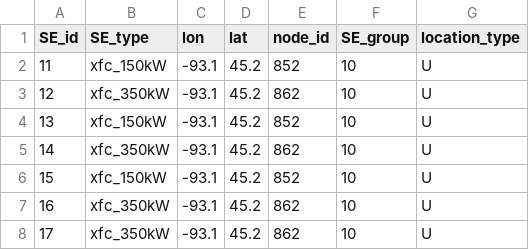
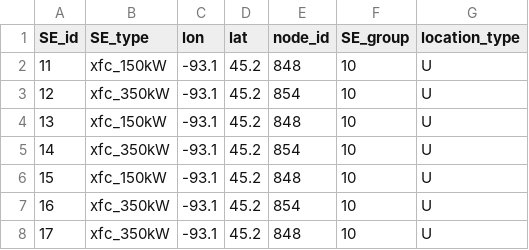
Before and after one commit to idaholab/Caldera_Grid, a CSV file: inputs/SE_.csv, drawn as a sheet.

```diff
--- a/inputs/SE_.csv
+++ b/inputs/SE_.csv
@@ -1,8 +1,8 @@
 SE_id,SE_type,lon,lat,node_id,SE_group,location_type
-11,xfc_150kW,-93.1,45.2,852,10,U
-12,xfc_350kW,-93.1,45.2,862,10,U
-13,xfc_150kW,-93.1,45.2,852,10,U
-14,xfc_350kW,-93.1,45.2,862,10,U
-15,xfc_150kW,-93.1,45.2,852,10,U
-16,xfc_350kW,-93.1,45.2,862,10,U
-17,xfc_350kW,-93.1,45.2,862,10,U
+11,xfc_150kW,-93.1,45.2,848,10,U
+12,xfc_350kW,-93.1,45.2,854,10,U
+13,xfc_150kW,-93.1,45.2,848,10,U
+14,xfc_350kW,-93.1,45.2,854,10,U
+15,xfc_150kW,-93.1,45.2,848,10,U
+16,xfc_350kW,-93.1,45.2,854,10,U
+17,xfc_350kW,-93.1,45.2,848,10,U
```
Also changed, not shown: 4 other files.
